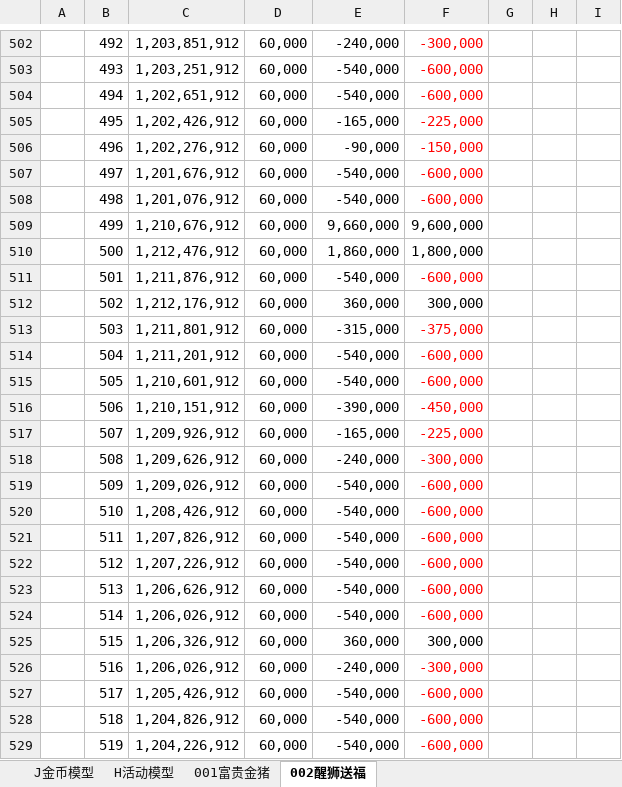
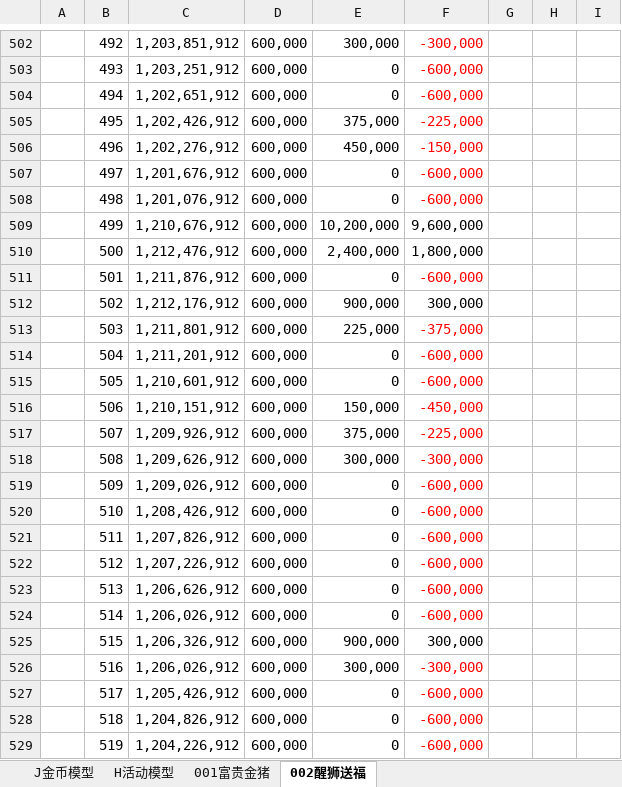
Before and after one commit to FelingOD/Slot-Monitor, an Excel workbook: 爆有钱online数值还原表.xlsx, sheet 002醒狮送福, drawn as a sheet; only a part is shown, gaps mark what is left out; values as stored, in another font and other column widths than the file's, no borders; charts and pictures not drawn; the diff covers the shown part only; the diff names each change by its address in the sheet, - before the commit and + after, or states it on an @@ line.

Commit message:
更新数值还原表
1.新增中奖率
2.新增局内剩余金币、局内损耗金币等数据
3.sheet【002醒狮送福】中，更新部分特殊游戏触发情况

```diff
--- a/爆有钱online数值还原表.xlsx (sheet 002醒狮送福)
+++ b/爆有钱online数值还原表.xlsx (sheet 002醒狮送福)
-D502:D529: 60,000
+D502:D529: 600,000
-E502: -240,000
+E502: 300,000
-E503:E504: -540,000
+E503:E504: 0
-E505: -165,000
+E505: 375,000
-E506: -90,000
+E506: 450,000
-E507:E508: -540,000
+E507:E508: 0
-E509: 9,660,000
+E509: 10,200,000
-E510: 1,860,000
+E510: 2,400,000
-E511: -540,000
+E511: 0
-E512: 360,000
+E512: 900,000
-E513: -315,000
+E513: 225,000
-E514:E515: -540,000
+E514:E515: 0
-E516: -390,000
+E516: 150,000
-E517: -165,000
+E517: 375,000
-E518: -240,000
+E518: 300,000
-E519:E524: -540,000
+E519:E524: 0
-E525: 360,000
+E525: 900,000
-E526: -240,000
+E526: 300,000
-E527:E529: -540,000
+E527:E529: 0
```
Also changed, not shown: 263 edited cells and cell formats elsewhere in this sheet, sheet 001富贵金猪, formulas that keep their value, charts or pictures.
